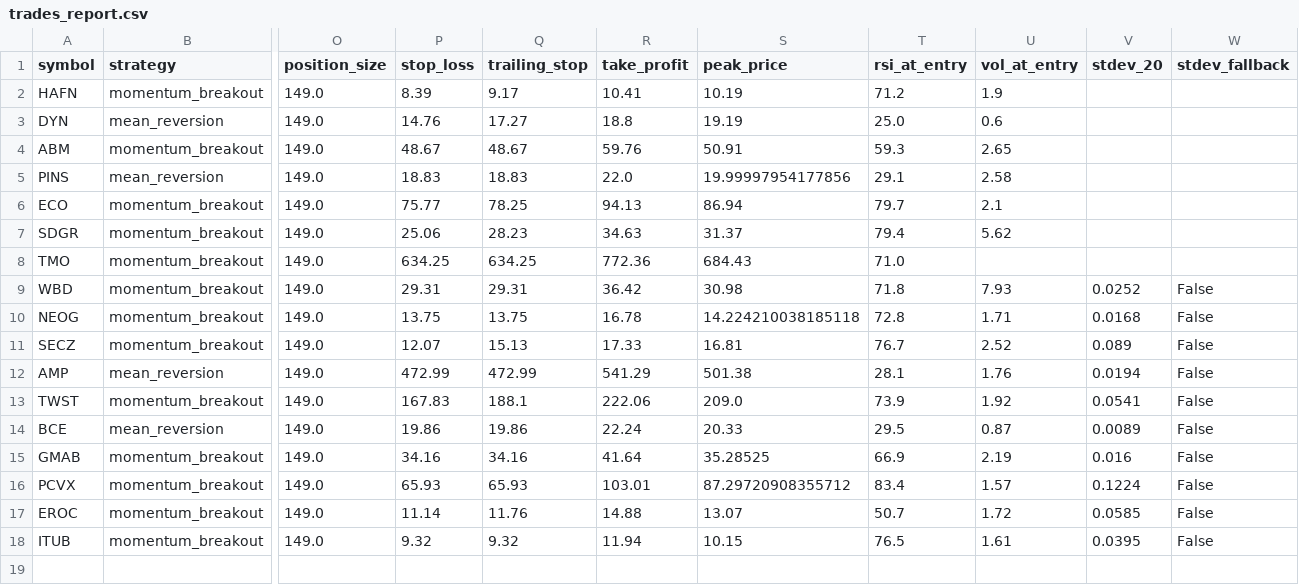
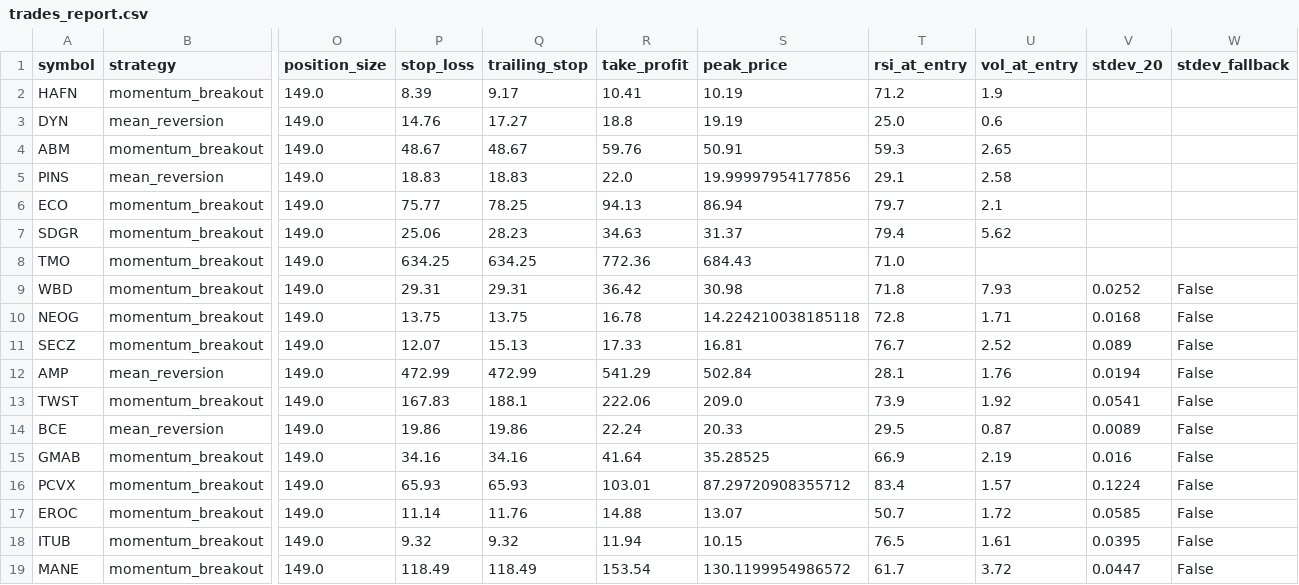
Before and after one commit to Rcks888/Ares, a CSV file: logs/trades_report.csv, drawn as a sheet; only a part is shown, gaps mark what is left out; rows hold the shown columns only; the diff names each change by its address in the sheet, - before the commit and + after, or states it on an @@ line.

Commit message:
Ares V3 report 2026-10-12_21:01

```diff
--- a/logs/trades_report.csv
+++ b/logs/trades_report.csv
-S12 (peak_price): 501.38
+S12 (peak_price): 502.84
+row 19: MANE | momentum_breakout | 149.0 | 118.49 | 118.49 | 153.54 | 130.1199954986572 | 61.7 | 3.72 | 0.0447 | False
```
Also changed, not shown: 9 other files.
